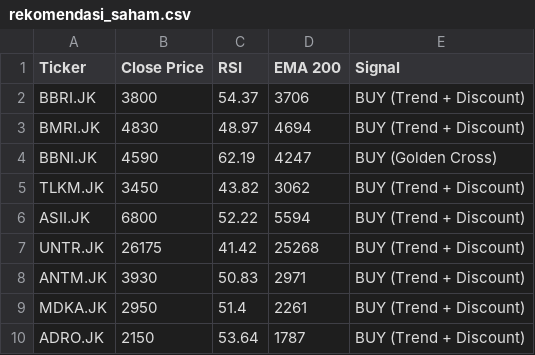
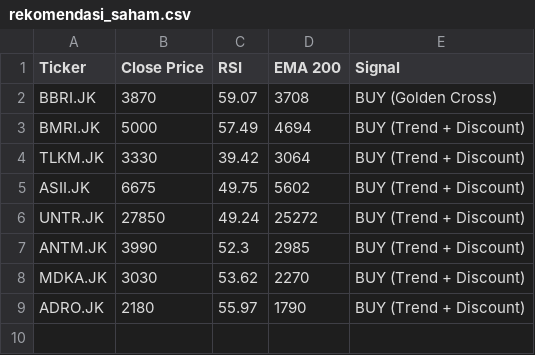
Before and after one commit to dnielasher/idx-automated-screener, a CSV file: rekomendasi_saham.csv, drawn as a sheet.

```diff
--- a/rekomendasi_saham.csv
+++ b/rekomendasi_saham.csv
@@ -1,10 +1,9 @@
 Ticker,Close Price,RSI,EMA 200,Signal
-BBRI.JK,3800,54.37,3706,BUY (Trend + Discount)
-BMRI.JK,4830,48.97,4694,BUY (Trend + Discount)
-BBNI.JK,4590,62.19,4247,BUY (Golden Cross)
-TLKM.JK,3450,43.82,3062,BUY (Trend + Discount)
-ASII.JK,6800,52.22,5594,BUY (Trend + Discount)
-UNTR.JK,26175,41.42,25268,BUY (Trend + Discount)
-ANTM.JK,3930,50.83,2971,BUY (Trend + Discount)
-MDKA.JK,2950,51.4,2261,BUY (Trend + Discount)
-ADRO.JK,2150,53.64,1787,BUY (Trend + Discount)
+BBRI.JK,3870,59.07,3708,BUY (Golden Cross)
+BMRI.JK,5000,57.49,4694,BUY (Trend + Discount)
+TLKM.JK,3330,39.42,3064,BUY (Trend + Discount)
+ASII.JK,6675,49.75,5602,BUY (Trend + Discount)
+UNTR.JK,27850,49.24,25272,BUY (Trend + Discount)
+ANTM.JK,3990,52.3,2985,BUY (Trend + Discount)
+MDKA.JK,3030,53.62,2270,BUY (Trend + Discount)
+ADRO.JK,2180,55.97,1790,BUY (Trend + Discount)
```
